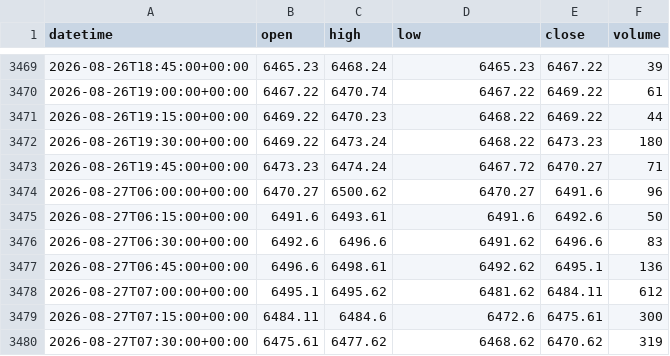
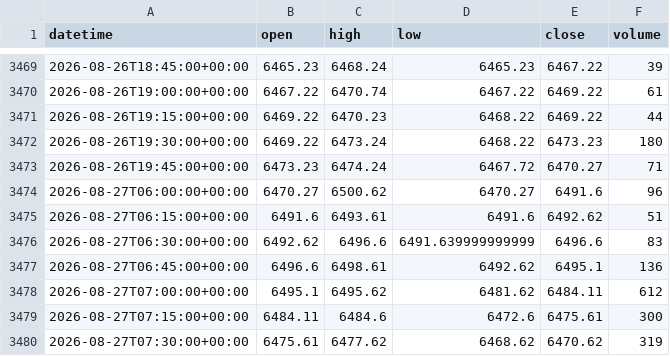
Before and after one commit to getdata-finance/eustx50-15m-ohlcv-index-historical-data, a CSV file: EUSTX50_15m.csv, drawn as a sheet; only a part is shown, gaps mark what is left out.

Commit message:
Update EUSTX50 15m OHLCV sample

```diff
--- a/EUSTX50_15m.csv
+++ b/EUSTX50_15m.csv
@@ -3474,4 +3474,4 @@ datetime,open,high,low,close,volume
 2026-08-27T06:00:00+00:00,6470.27,6500.62,6470.27,6491.6,96
-2026-08-27T06:15:00+00:00,6491.6,6493.61,6491.6,6492.6,50
-2026-08-27T06:30:00+00:00,6492.6,6496.6,6491.62,6496.6,83
+2026-08-27T06:15:00+00:00,6491.6,6493.61,6491.6,6492.62,51
+2026-08-27T06:30:00+00:00,6492.62,6496.6,6491.639999999999,6496.6,83
 2026-08-27T06:45:00+00:00,6496.6,6498.61,6492.62,6495.1,136
```
Also changed, not shown: 1 other file.
